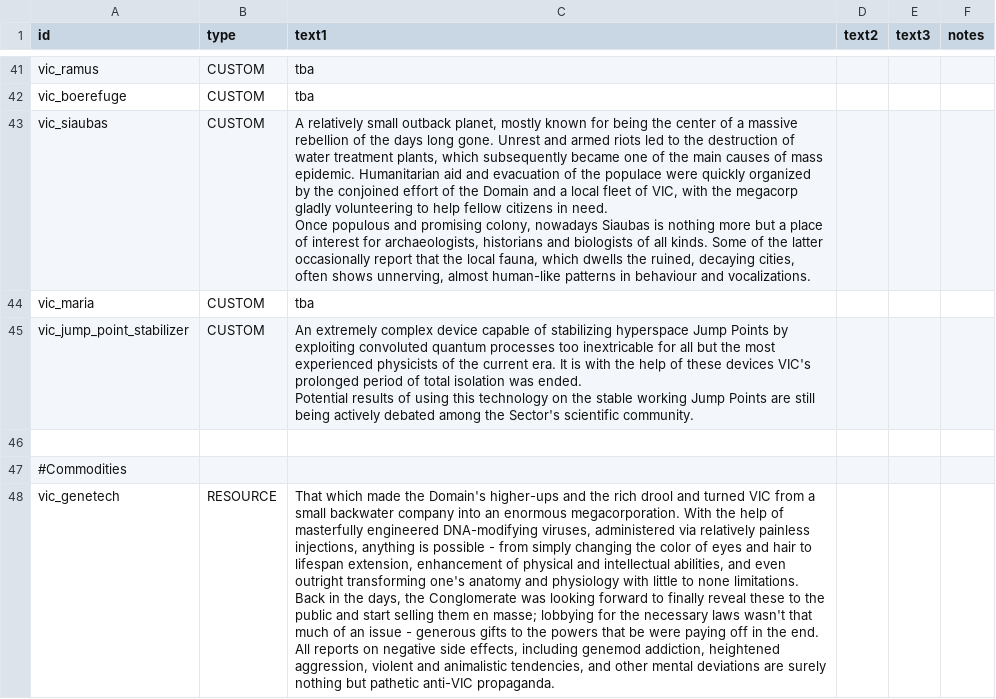
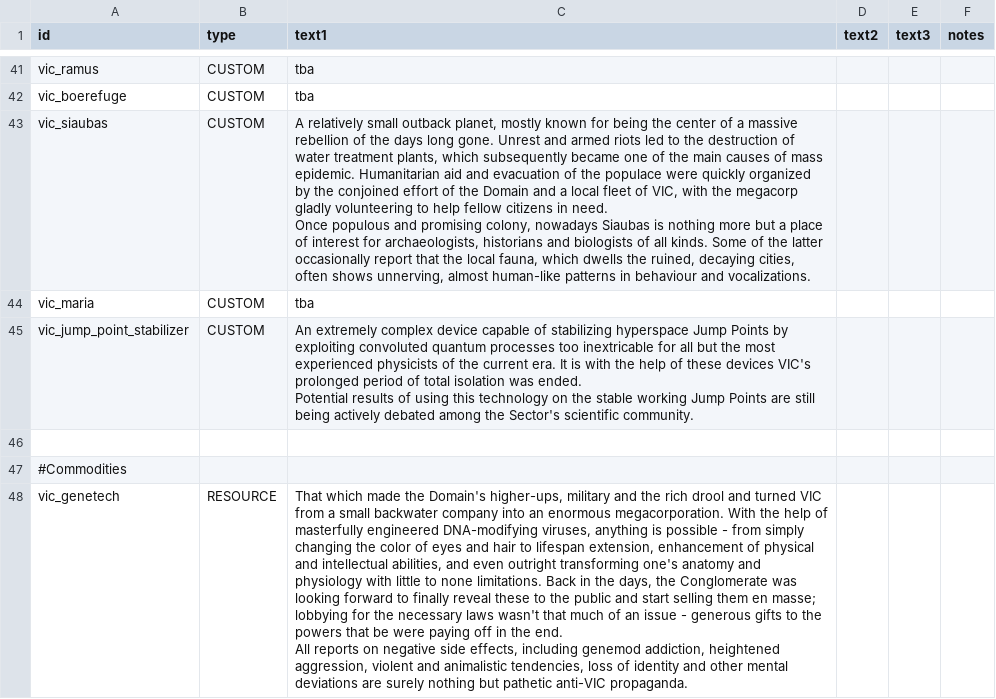
Before and after one commit to AstaratStarsector/VIC, a CSV file: VIC/data/strings/descriptions.csv, drawn as a sheet; only a part is shown, gaps mark what is left out; ↵ is a line break in a cell; the diff names each change by its address in the sheet, - before the commit and + after, or states it on an @@ line.

```diff
--- a/VIC/data/strings/descriptions.csv
+++ b/VIC/data/strings/descriptions.csv
-C48 (text1): …the Domain's higher-ups and the rich drool and turned VIC from a small backwater company into an enormous megacorporation. With the help of masterfully engineered DNA-modifying viruses, administered via relatively painless injections, anything is possible - from simply changing the color of eyes and hair to lifespan extension, enhancement of physical and intellectual abilities, and even outright transforming one's anatomy and physiology with little to none limitations. Back in the days, the Conglomerate was looking forward to finally reveal these to the public and start selling them en masse; lobbying for the necessary laws wasn't that much of an issue - generous gifts to the powers that be were paying off in the end. ↵ All reports on negative side effects, including genemod addiction, heightened aggression, violent and animalistic tendencies, and other…
+C48 (text1): …the Domain's higher-ups, military and the rich drool and turned VIC from a small backwater company into an enormous megacorporation. With the help of masterfully engineered DNA-modifying viruses, anything is possible - from simply changing the color of eyes and hair to lifespan extension, enhancement of physical and intellectual abilities, and even outright transforming one's anatomy and physiology with little to none limitations. Back in the days, the Conglomerate was looking forward to finally reveal these to the public and start selling them en masse; lobbying for the necessary laws wasn't that much of an issue - generous gifts to the powers that be were paying off in the end. ↵ All reports on negative side effects, including genemod addiction, heightened aggression, violent and animalistic tendencies, loss of identity and other…
```
Also changed, not shown: VIC/data/campaign/rules.csv, 3 other files.
